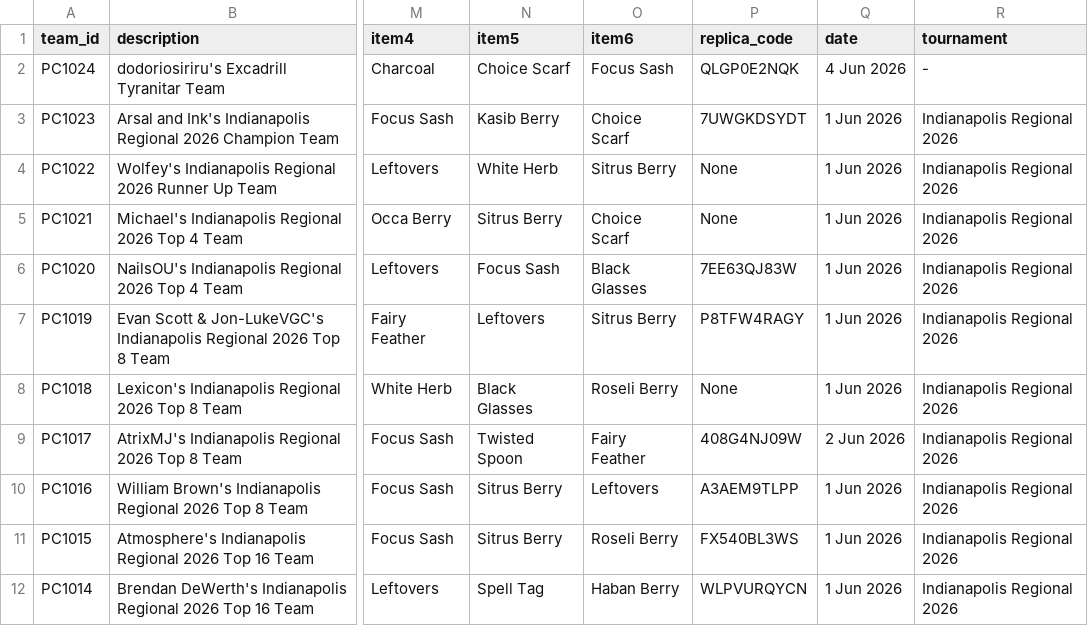
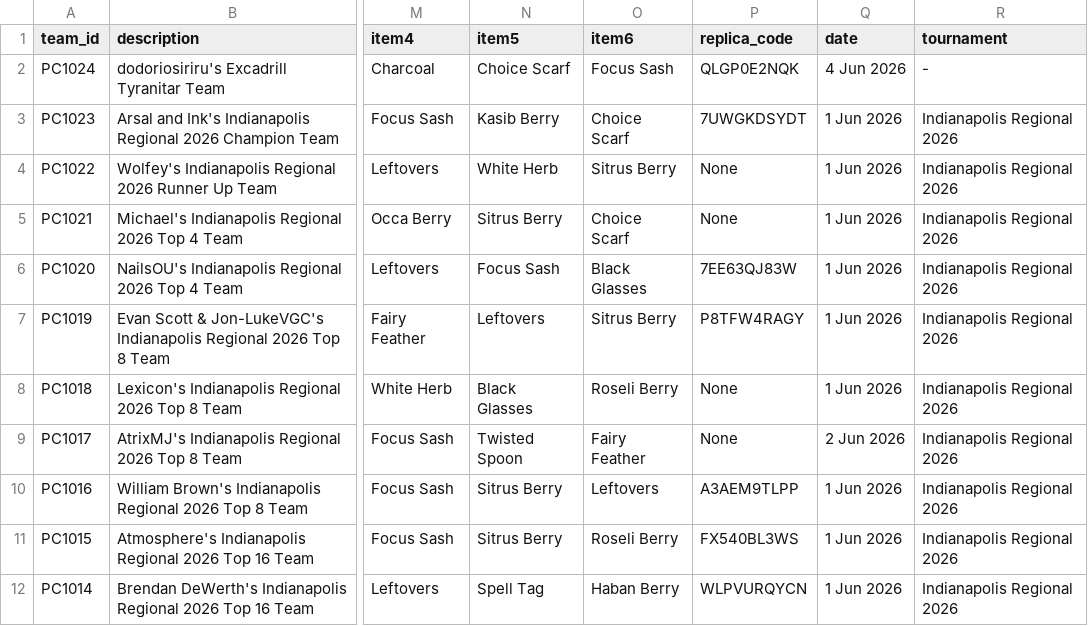
Before and after one commit to pauloarayasantiago/pokemon-champions-data, a CSV file: tournament_teams.csv, drawn as a sheet; only a part is shown, gaps mark what is left out; the diff names each change by its address in the sheet, - before the commit and + after, or states it on an @@ line.

```diff
--- a/tournament_teams.csv
+++ b/tournament_teams.csv
-P9 (replica_code): 408G4NJ09W
+P9 (replica_code): None
```
